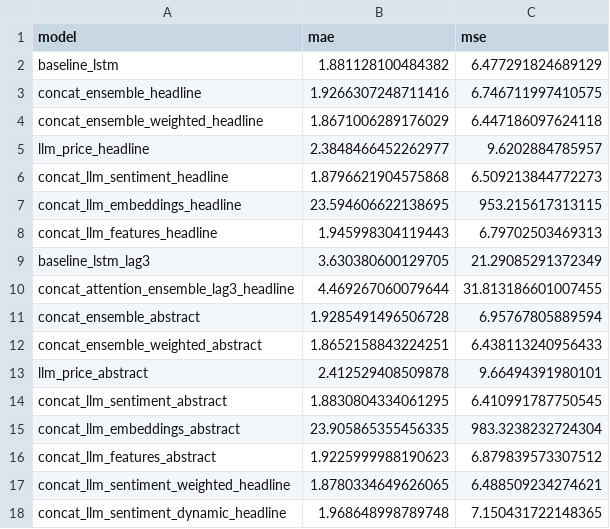
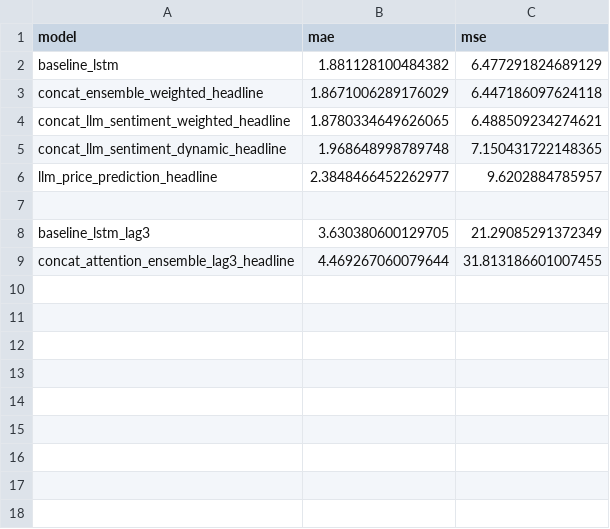
Before and after one commit to xavsant/multimodal_stockprice_prediction, a CSV file: data/model_results/model_errors_AAPL.csv, drawn as a sheet.

Commit message:
Ran LLM price prediction model for all stocks - Cleaned up model_errors_AAPL.csv (kept experimental lag3 model results in .csv for now)

```diff
--- a/data/model_results/model_errors_AAPL.csv
+++ b/data/model_results/model_errors_AAPL.csv
@@ -2,17 +2,8 @@ model,mae,mse
 baseline_lstm,1.881128100484382,6.477291824689129
-concat_ensemble_headline,1.9266307248711416,6.746711997410575
 concat_ensemble_weighted_headline,1.8671006289176029,6.447186097624118
-llm_price_headline,2.3848466452262977,9.6202884785957
-concat_llm_sentiment_headline,1.8796621904575868,6.509213844772273
-concat_llm_embeddings_headline,23.594606622138695,953.215617313115
-concat_llm_features_headline,1.945998304119443,6.79702503469313
+concat_llm_sentiment_weighted_headline,1.8780334649626065,6.488509234274621
+concat_llm_sentiment_dynamic_headline,1.968648998789748,7.150431722148365
+llm_price_prediction_headline,2.3848466452262977,9.6202884785957
+
 baseline_lstm_lag3,3.630380600129705,21.29085291372349
 concat_attention_ensemble_lag3_headline,4.469267060079644,31.813186601007455
-concat_ensemble_abstract,1.9285491496506728,6.95767805889594
-concat_ensemble_weighted_abstract,1.8652158843224251,6.438113240956433
-llm_price_abstract,2.412529408509878,9.66494391980101
-concat_llm_sentiment_abstract,1.8830804334061295,6.410991787750545
-concat_llm_embeddings_abstract,23.905865355456335,983.3238232724304
-concat_llm_features_abstract,1.9225999988190623,6.879839573307512
-concat_llm_sentiment_weighted_headline,1.8780334649626065,6.488509234274621
-concat_llm_sentiment_dynamic_headline,1.968648998789748,7.150431722148365
```
Also changed, not shown: data/model_results/model_errors_AMZN.csv, data/model_results/model_errors_CRM.csv, 11 other files.
